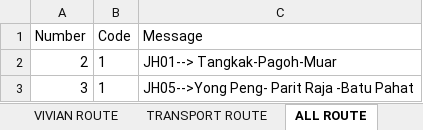
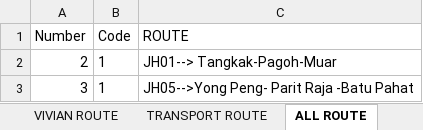
Before and after one commit to AlisonOoi123/DO_bot, an Excel workbook: data/LORRY_DAILY_PLANNING.xlsx, sheet ALL ROUTE, drawn as a sheet; only a part is shown; values as stored, in another font and other column widths than the file's, no borders; table styles not drawn; the diff names each change by its address in the sheet, - before the commit and + after, or states it on an @@ line.

```diff
--- a/data/LORRY_DAILY_PLANNING.xlsx (sheet ALL ROUTE)
+++ b/data/LORRY_DAILY_PLANNING.xlsx (sheet ALL ROUTE)
-C1: Message
+C1: ROUTE
```
Also changed, not shown: sheet MUATAN, sheet TRANSPORT ROUTE, sheet VIVIAN ROUTE, sheet ABI ROUTE, formulas that keep their value, 1 other file.
